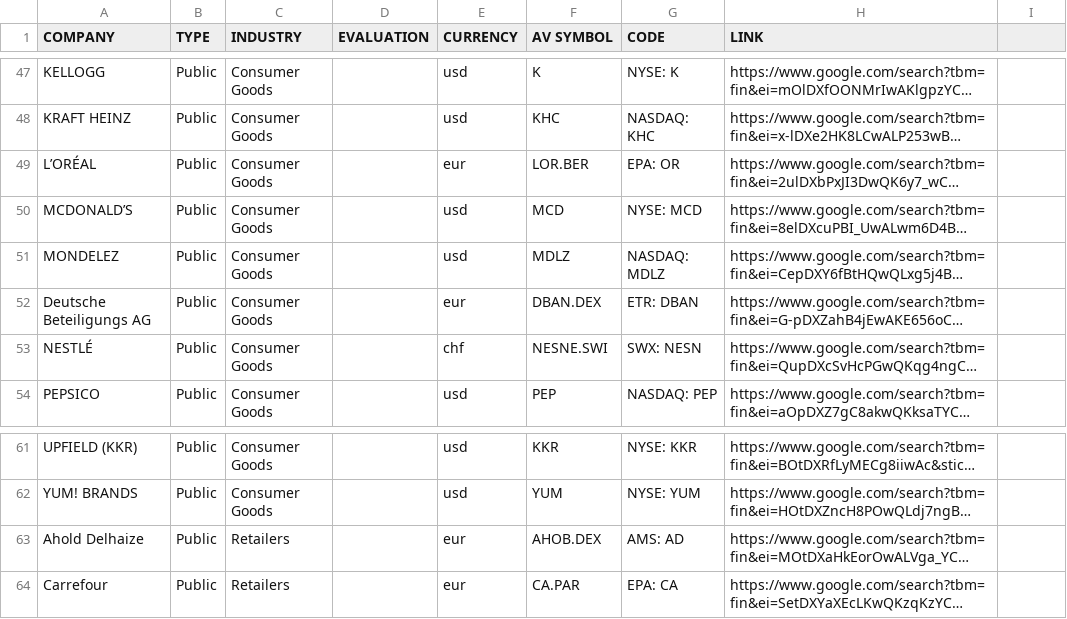
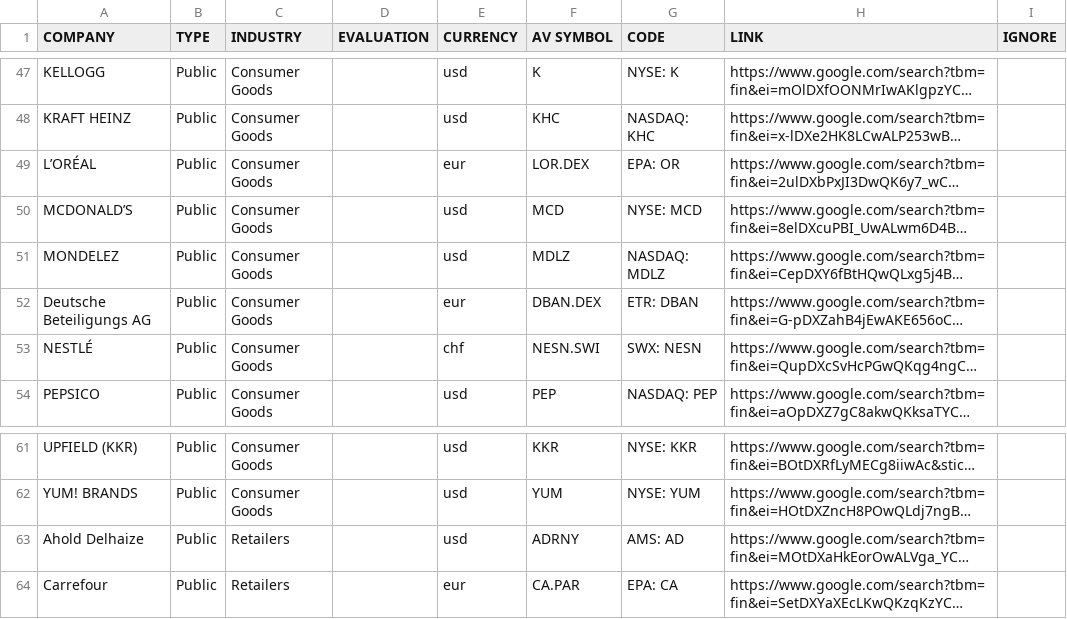
Before and after one commit to dromi/rework_dework, a CSV file: sources/financial.csv, drawn as a sheet; only a part is shown, gaps mark what is left out; long unchanged cells end in …; the diff names each change by its address in the sheet, - before the commit and + after, or states it on an @@ line.

Commit message:
Add logging, fault tolerance and resolve some financial symbols

```diff
--- a/sources/financial.csv
+++ b/sources/financial.csv
-I1: (empty)
+I1: IGNORE
-F49 (AV SYMBOL): LOR.BER
+F49 (AV SYMBOL): LOR.DEX
-F53 (AV SYMBOL): NESNE.SWI
+F53 (AV SYMBOL): NESN.SWI
-E63 (CURRENCY): eur
+E63 (CURRENCY): usd
-F63 (AV SYMBOL): AHOB.DEX
+F63 (AV SYMBOL): ADRNY
```
Also changed, not shown: 3 other files.
